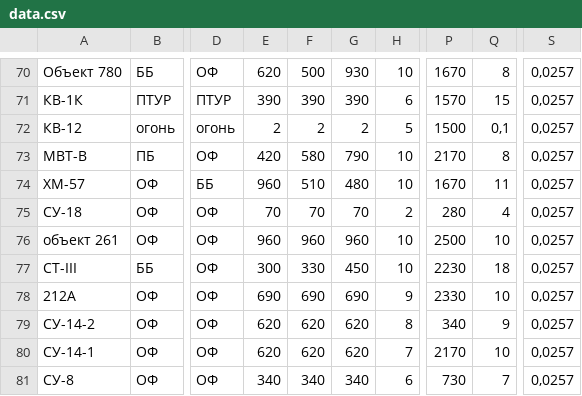
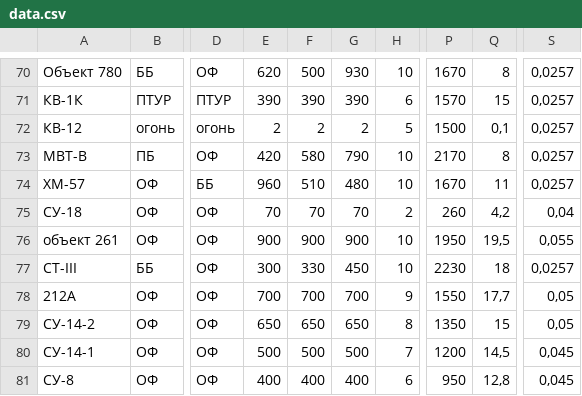
Before and after one commit to gamesstudii/landing, a CSV file: tankswars/data.csv, drawn as a sheet; only a part is shown, gaps mark what is left out; the diff covers the shown part only; the diff names each change by its address in the sheet, - before the commit and + after, or states it on an @@ line.

```diff
--- a/tankswars/data.csv
+++ b/tankswars/data.csv
-P75: 280
+P75: 260
-Q75: 4
+Q75: 4,2
-S75: 0,0257
+S75: 0,04
-E76: 960
+E76: 900
-F76: 960
+F76: 900
-G76: 960
+G76: 900
-P76: 2500
+P76: 1950
-Q76: 10
+Q76: 19,5
-S76: 0,0257
+S76: 0,055
-E78: 690
+E78: 700
-F78: 690
+F78: 700
-G78: 690
+G78: 700
-P78: 2330
+P78: 1550
-Q78: 10
+Q78: 17,7
-S78:S79: 0,0257
+S78:S79: 0,05
-E79: 620
+E79: 650
-F79: 620
+F79: 650
-G79: 620
+G79: 650
-P79: 340
+P79: 1350
-Q79: 9
+Q79: 15
-E80: 620
+E80: 500
-F80: 620
+F80: 500
-G80: 620
+G80: 500
-P80: 2170
+P80: 1200
-Q80: 10
+Q80: 14,5
-S80:S81: 0,0257
+S80:S81: 0,045
-E81: 340
+E81: 400
-F81: 340
+F81: 400
-G81: 340
+G81: 400
-P81: 730
+P81: 950
-Q81: 7
+Q81: 12,8
```
Also changed, not shown: 69 edited cells elsewhere in this file, 9 other files.
